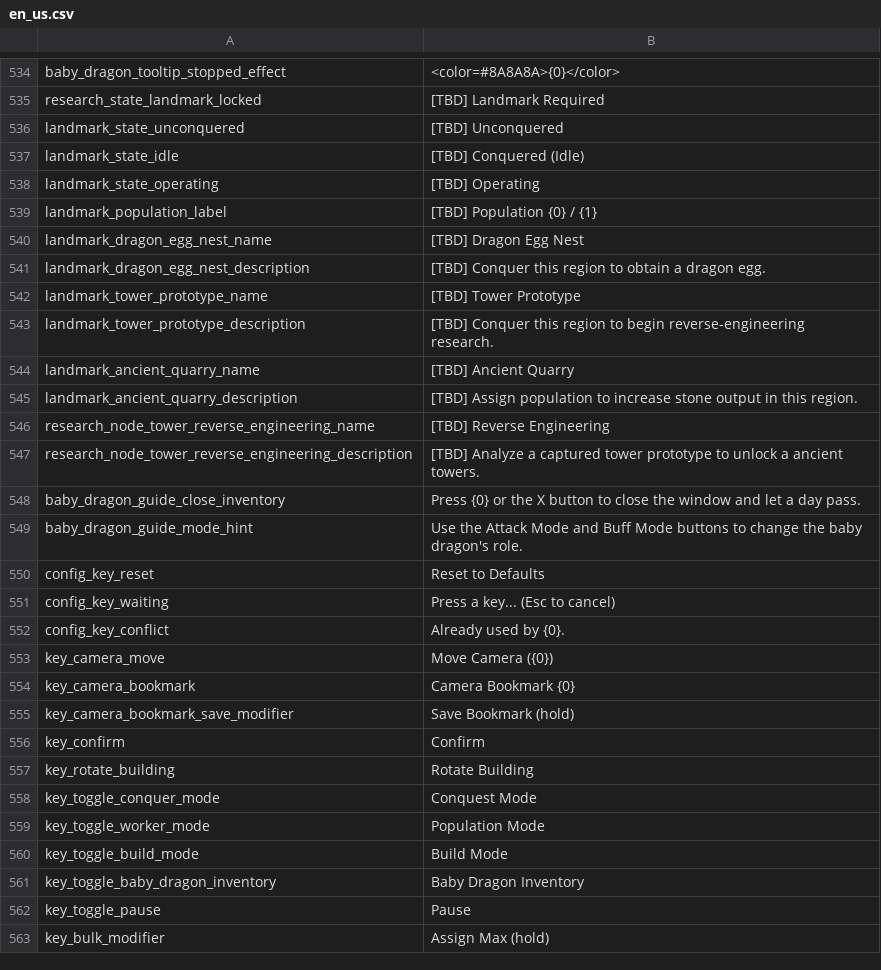
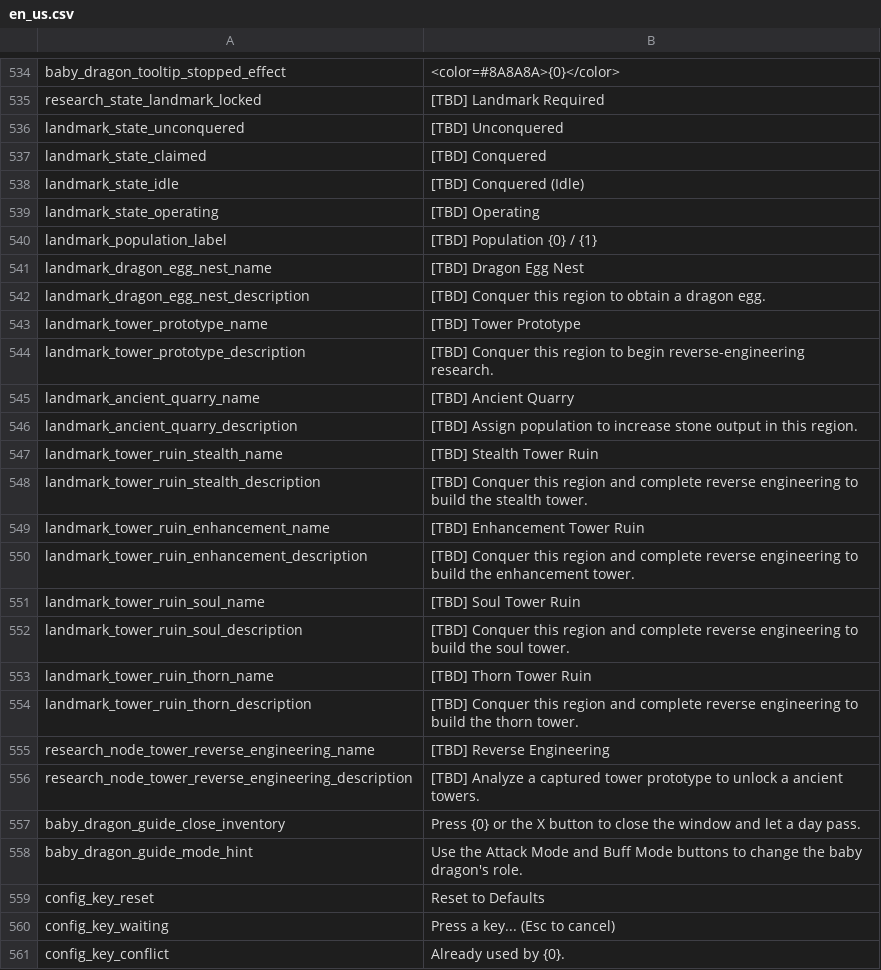
Before and after one commit to JoKangHyeon/TowerAndDragon, a CSV file: Assets/StreamingAssets/Localization/en_us.csv, drawn as a sheet; only a part is shown, gaps mark what is left out; the shorter side is filled out with more unchanged rows; the diff names each change by its address in the sheet, - before the commit and + after, or states it on an @@ line.

```diff
--- a/Assets/StreamingAssets/Localization/en_us.csv
+++ b/Assets/StreamingAssets/Localization/en_us.csv
+row 537: landmark_state_claimed | [TBD] Conquered
+row 547: landmark_tower_ruin_stealth_name | [TBD] Stealth Tower Ruin
+row 548: landmark_tower_ruin_stealth_description | [TBD] Conquer this region and complete reverse engineering to build the stealth tower.
+row 549: landmark_tower_ruin_enhancement_name | [TBD] Enhancement Tower Ruin
+row 550: landmark_tower_ruin_enhancement_description | [TBD] Conquer this region and complete reverse engineering to build the enhancement tower.
+row 551: landmark_tower_ruin_soul_name | [TBD] Soul Tower Ruin
+row 552: landmark_tower_ruin_soul_description | [TBD] Conquer this region and complete reverse engineering to build the soul tower.
+row 553: landmark_tower_ruin_thorn_name | [TBD] Thorn Tower Ruin
+row 554: landmark_tower_ruin_thorn_description | [TBD] Conquer this region and complete reverse engineering to build the thorn tower.
```
Also changed, not shown: Assets/StreamingAssets/Localization/ko_kr.csv, 17 other files.
